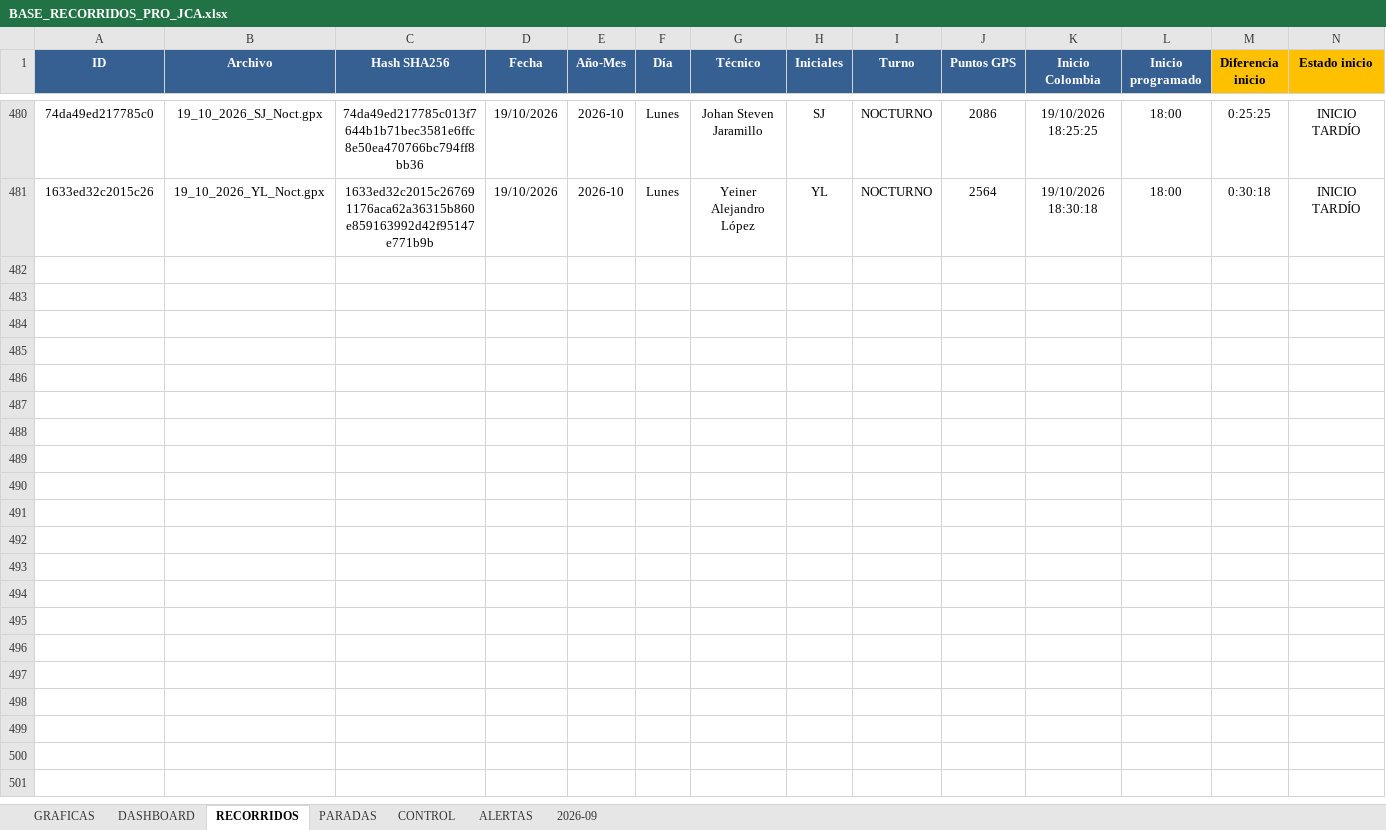
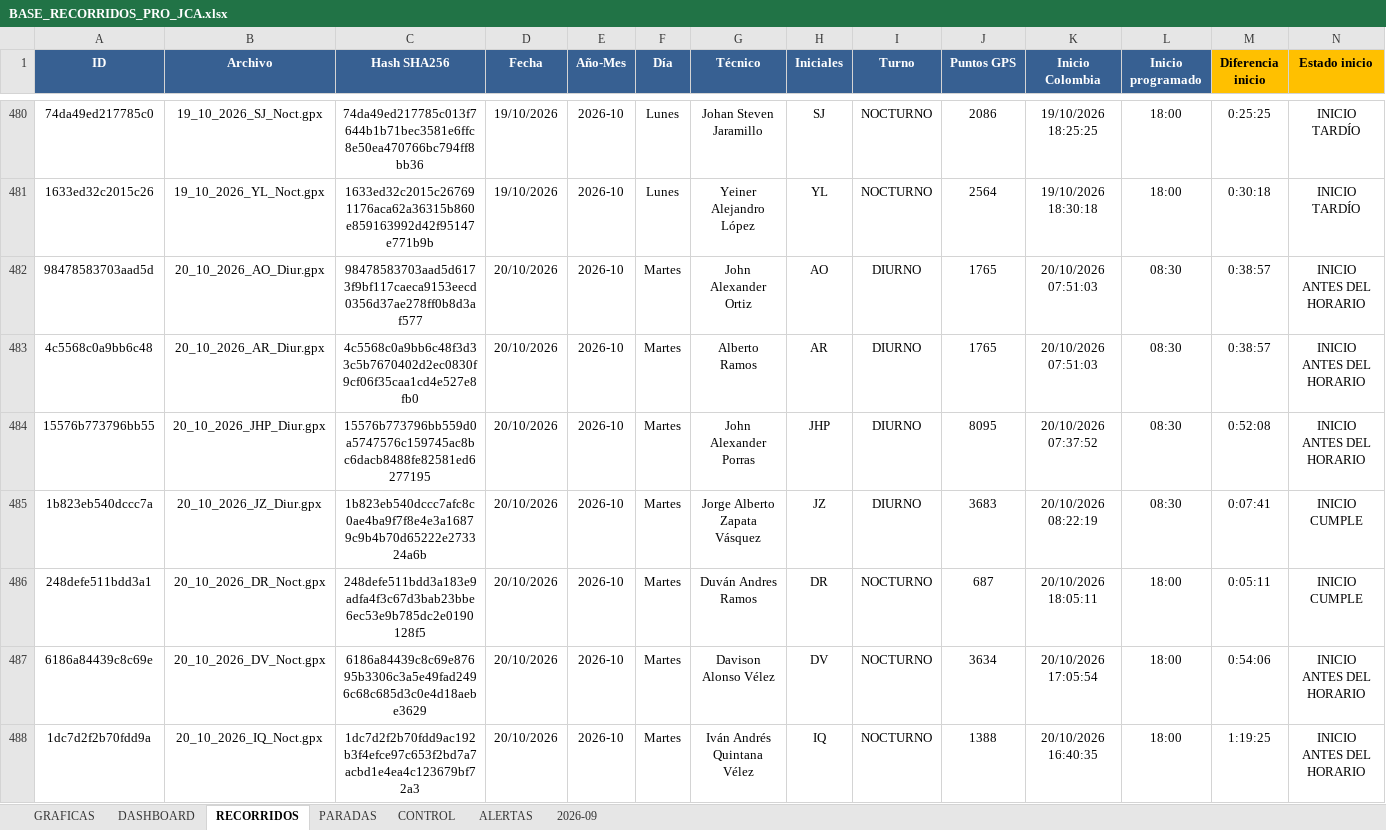
Before and after one commit to juanvelnec-interventoria/SISTEMA-PRO-V2-6-7-WEB, an Excel workbook: BASE_RECORRIDOS_PRO_JCA.xlsx, sheet RECORRIDOS, drawn as a sheet; only a part is shown, gaps mark what is left out; values as stored, in another font and other column widths than the file's, no borders; conditional formats and table styles not drawn; rows hold the shown columns only; the diff covers the shown part only; the diff names each change by its address in the sheet, - before the commit and + after, or states it on an @@ line.

Commit message:
Actualizacion SISTEMA PRO OCT2026 - tablero local + mapas

```diff
--- a/BASE_RECORRIDOS_PRO_JCA.xlsx (sheet RECORRIDOS)
+++ b/BASE_RECORRIDOS_PRO_JCA.xlsx (sheet RECORRIDOS)
+row 482: 98478583703aad5d | 20_10_2026_AO_Diur.gpx | 98478583703aad5d6173f9bf117caeca9153eecd0356d37ae278ff0b8d3af577 | 20/10/2026 | 2026-10 | Martes | John Alexander Ortiz | AO | DIURNO | 1765 | 20/10/2026 07:51:03 | 08:30 | 0:38:57 | INICIO ANTES DEL HORARIO
+row 483: 4c5568c0a9bb6c48 | 20_10_2026_AR_Diur.gpx | 4c5568c0a9bb6c48f3d33c5b7670402d2ec0830f9cf06f35caa1cd4e527e8fb0 | 20/10/2026 | 2026-10 | Martes | Alberto Ramos | AR | DIURNO | 1765 | 20/10/2026 07:51:03 | 08:30 | 0:38:57 | INICIO ANTES DEL HORARIO
+row 484: 15576b773796bb55 | 20_10_2026_JHP_Diur.gpx | 15576b773796bb559d0a5747576c159745ac8bc6dacb8488fe82581ed6277195 | 20/10/2026 | 2026-10 | Martes | John Alexander Porras | JHP | DIURNO | 8095 | 20/10/2026 07:37:52 | 08:30 | 0:52:08 | INICIO ANTES DEL HORARIO
+row 485: 1b823eb540dccc7a | 20_10_2026_JZ_Diur.gpx | 1b823eb540dccc7afc8c0ae4ba9f7f8e4e3a16879c9b4b70d65222e273324a6b | 20/10/2026 | 2026-10 | Martes | Jorge Alberto Zapata Vásquez | JZ | DIURNO | 3683 | 20/10/2026 08:22:19 | 08:30 | 0:07:41 | INICIO CUMPLE
+row 486: 248defe511bdd3a1 | 20_10_2026_DR_Noct.gpx | 248defe511bdd3a183e9adfa4f3c67d3bab23bbe6ec53e9b785dc2e0190128f5 | 20/10/2026 | 2026-10 | Martes | Duván Andres Ramos | DR | NOCTURNO | 687 | 20/10/2026 18:05:11 | 18:00 | 0:05:11 | INICIO CUMPLE
+row 487: 6186a84439c8c69e | 20_10_2026_DV_Noct.gpx | 6186a84439c8c69e87695b3306c3a5e49fad2496c68c685d3c0e4d18aebe3629 | 20/10/2026 | 2026-10 | Martes | Davison Alonso Vélez | DV | NOCTURNO | 3634 | 20/10/2026 17:05:54 | 18:00 | 0:54:06 | INICIO ANTES DEL HORARIO
+row 488: 1dc7d2f2b70fdd9a | 20_10_2026_IQ_Noct.gpx | 1dc7d2f2b70fdd9ac192b3f4efce97c653f2bd7a7acbd1e4ea4c123679bf72a3 | 20/10/2026 | 2026-10 | Martes | Iván Andrés Quintana Vélez | IQ | NOCTURNO | 1388 | 20/10/2026 16:40:35 | 18:00 | 1:19:25 | INICIO ANTES DEL HORARIO
```
Also changed, not shown: 6 added rows elsewhere in this sheet, 6 other files.
